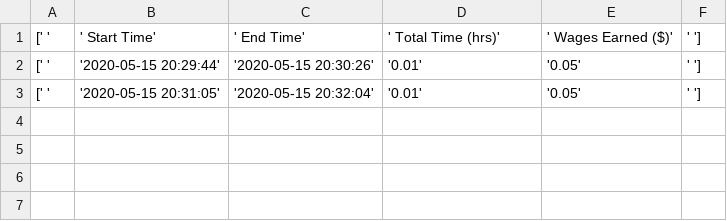
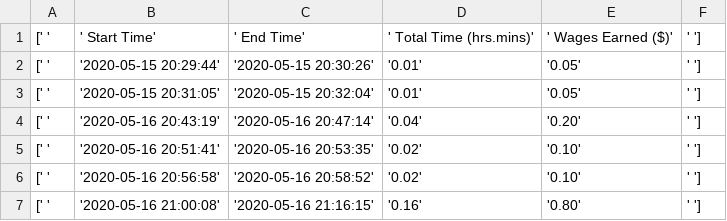
Before and after one commit to carisa40/Azubi-Samples, a CSV file: wages_earned/hours_worked.csv, drawn as a sheet.

Commit message:
change time calc. to system time

```diff
--- a/wages_earned/hours_worked.csv
+++ b/wages_earned/hours_worked.csv
@@ -1,3 +1,7 @@
-[' ', ' Start Time', ' End Time', ' Total Time (hrs)', ' Wages Earned ($)', ' ']
+[' ', ' Start Time', ' End Time', ' Total Time (hrs.mins)', ' Wages Earned ($)', ' ']
 [' ', '2020-05-15 20:29:44', '2020-05-15 20:30:26', '0.01', '0.05', ' ']
 [' ', '2020-05-15 20:31:05', '2020-05-15 20:32:04', '0.01', '0.05', ' ']
+[' ', '2020-05-16 20:43:19', '2020-05-16 20:47:14', '0.04', '0.20', ' ']
+[' ', '2020-05-16 20:51:41', '2020-05-16 20:53:35', '0.02', '0.10', ' ']
+[' ', '2020-05-16 20:56:58', '2020-05-16 20:58:52', '0.02', '0.10', ' ']
+[' ', '2020-05-16 21:00:08', '2020-05-16 21:16:15', '0.16', '0.80', ' ']
```
Also changed, not shown: 1 other file.
